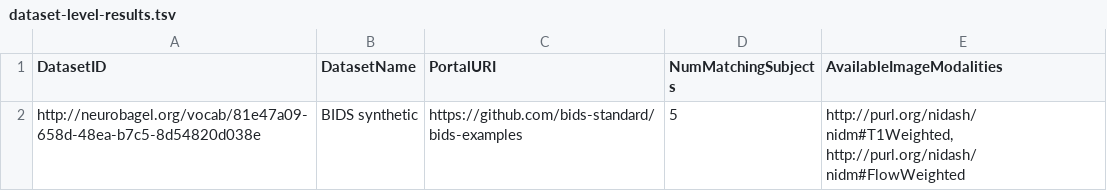
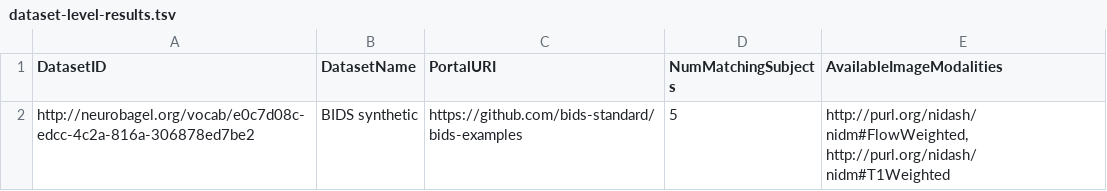
Before and after one commit to neurobagel/neurobagel_examples, a TSV file: query-tool-results/dataset-level-results.tsv, drawn as a sheet.

```diff
--- a/query-tool-results/dataset-level-results.tsv
+++ b/query-tool-results/dataset-level-results.tsv
@@ -1,2 +1,2 @@
 DatasetID	DatasetName	PortalURI	NumMatchingSubjects	AvailableImageModalities
-http://neurobagel.org/vocab/81e47a09-658d-48ea-b7c5-8d54820d038e	BIDS synthetic	https://github.com/bids-standard/bids-examples	5	http://purl.org/nidash/nidm#T1Weighted, http://purl.org/nidash/nidm#FlowWeighted
+http://neurobagel.org/vocab/e0c7d08c-edcc-4c2a-816a-306878ed7be2	BIDS synthetic	https://github.com/bids-standard/bids-examples	5	http://purl.org/nidash/nidm#FlowWeighted, http://purl.org/nidash/nidm#T1Weighted
```
Also changed, not shown: query-tool-results/participant-level-results-agg.tsv, query-tool-results/participant-level-results.tsv.
